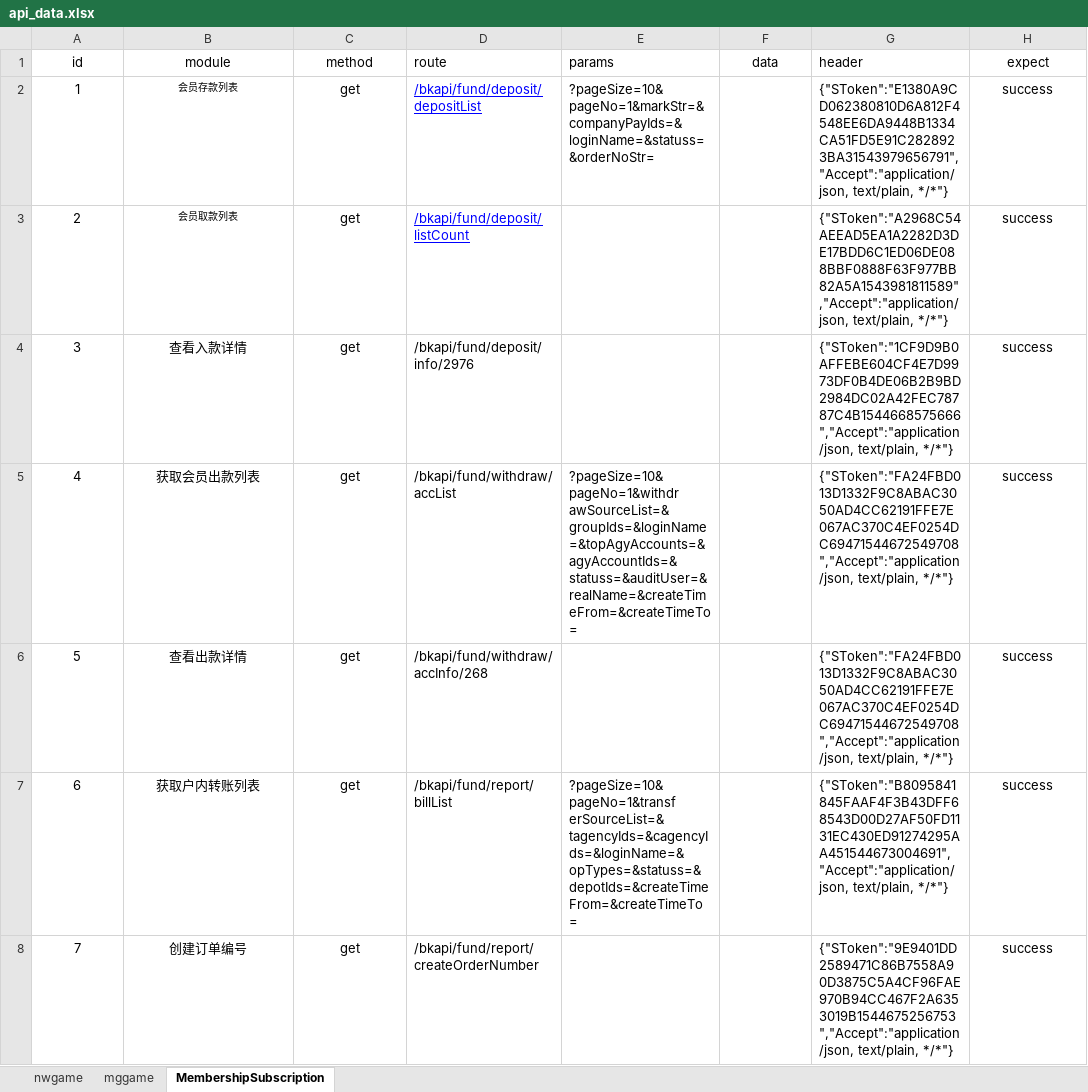
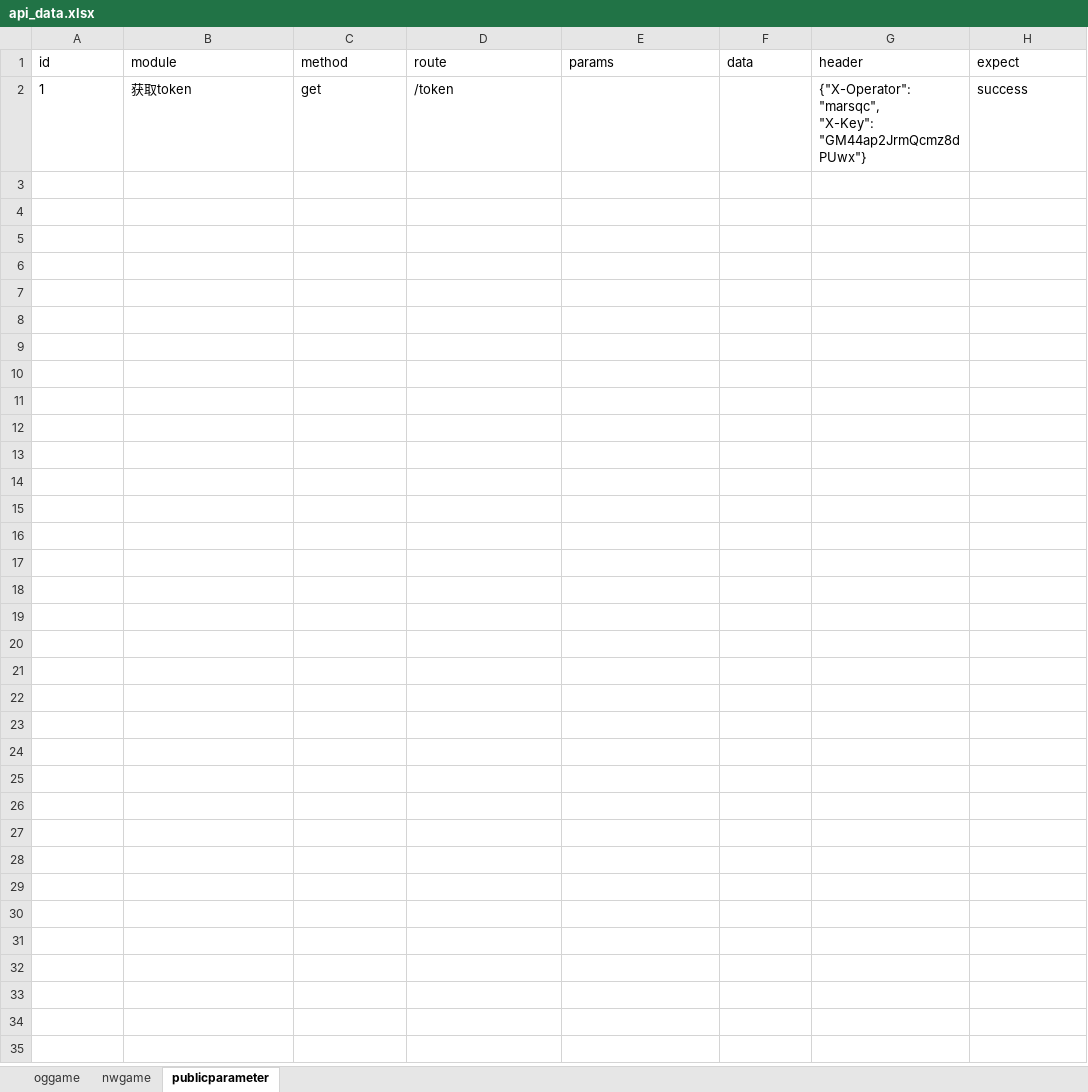
Before and after one commit to evebjayson/og_apitest, an Excel workbook: og_apitest/data/api_data.xlsx, sheet publicparameter, drawn as a sheet; values as stored, in another font and other column widths than the file's, no borders; ↵ is a line break in a cell; the diff names each change by its address in the sheet, - before the commit and + after, or states it on an @@ line.

```diff
--- a/og_apitest/data/api_data.xlsx (sheet publicparameter)
+++ b/og_apitest/data/api_data.xlsx (sheet publicparameter)
-sheet tab: mggame
+sheet tab: oggame
-sheet tab: MembershipSubscription
+sheet tab: publicparameter
@@ sheet tab order changed: oggame | nwgame | publicparameter @@
-A1:C2 alignment: center
+A1:C2 alignment: left
-F1 alignment: center
+F1 alignment: left
-H1:H2 alignment: center
+H1:H2 alignment: left
-B2 (module): 会员存款列表
+B2 (module): 获取token
@@ B2 text size: larger @@
-D2 (route): /bkapi/fund/deposit/depositList
+D2 (route): /token
@@ D2 underline: on → off, text colour: #0000FF → black @@
-E2 (params): ?pageSize=10&pageNo=1&markStr=&companyPayIds=&loginName=&statuss=&orderNoStr=
+E2 (params): (empty)
-G2 (header): {"SToken":"E1380A9CD062380810D6A812F4548EE6DA9448B1334CA51FD5E91C2828923BA31543979656791","Accept":"application/json, text/plain, */*"}
+G2 (header): {"X-Operator": "marsqc", ↵ "X-Key": "GM44ap2JrmQcmz8dPUwx"}
-row 3: 2 | 会员取款列表 | get | /bkapi/fund/deposit/listCount |  |  | {"SToken":"A2968C54AEEAD5EA1A2282D3DE17BDD6C1ED06DE088BBF0888F63F977BB82A5A1543981811589","Accept":"application/json, text/plain, */*"} | success
-row 4: 3 | 查看入款详情 | get | /bkapi/fund/deposit/info/2976 |  |  | {"SToken":"1CF9D9B0AFFEBE604CF4E7D9973DF0B4DE06B2B9BD2984DC02A42FEC78787C4B1544668575666","Accept":"application/json, text/plain, */*"} | success
-row 5: 4 | 获取会员出款列表 | get | /bkapi/fund/withdraw/accList | ?pageSize=10&pageNo=1&withdr ↵ awSourceList=&groupIds=&loginName=&topAgyAccounts=&agyAccountIds=&statuss=&auditUser=&realName=&createTimeFrom=&createTimeTo= |  | {"SToken":"FA24FBD013D1332F9C8ABAC3050AD4CC62191FFE7E067AC370C4EF0254DC69471544672549708","Accept":"application/json, text/plain, */*"} | success
-row 6: 5 | 查看出款详情 | get | /bkapi/fund/withdraw/accInfo/268 |  |  | {"SToken":"FA24FBD013D1332F9C8ABAC3050AD4CC62191FFE7E067AC370C4EF0254DC69471544672549708","Accept":"application/json, text/plain, */*"} | success
-row 7: 6 | 获取户内转账列表 | get | /bkapi/fund/report/billList | ?pageSize=10&pageNo=1&transf ↵ erSourceList=&tagencyIds=&cagencyIds=&loginName=&opTypes=&statuss=&depotIds=&createTimeFrom=&createTimeTo= |  | {"SToken":"B8095841845FAAF4F3B43DFF68543D00D27AF50FD1131EC430ED91274295AA451544673004691","Accept":"application/json, text/plain, */*"} | success
-row 8: 7 | 创建订单编号 | get | /bkapi/fund/report/createOrderNumber |  |  | {"SToken":"9E9401DD2589471C86B7558A90D3875C5A4CF96FAE970B94CC467F2A6353019B1544675256753","Accept":"application/json, text/plain, */*"} | success
```
Also changed, not shown: sheet oggame, sheet nwgame, 15 other files.
